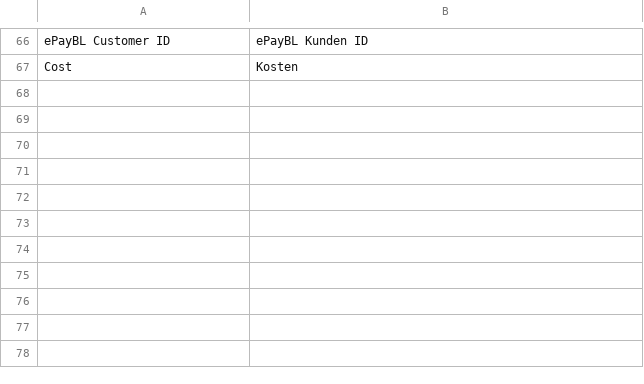
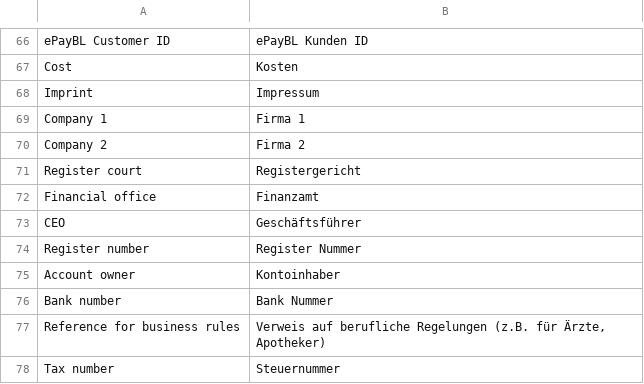
Before and after one commit to b3-it/magento-lts, a CSV file: app/locale/de_DE/Egovs_Base.csv, drawn as a sheet; only a part is shown, gaps mark what is left out.

```diff
--- a/app/locale/de_DE/Egovs_Base.csv
+++ b/app/locale/de_DE/Egovs_Base.csv
@@ -67 +67,12 @@
 "Cost","Kosten"
+"Imprint","Impressum"
+"Company 1","Firma 1"
+"Company 2","Firma 2"
+"Register court","Registergericht"
+"Financial office","Finanzamt"
+"CEO","Geschäftsführer"
+"Register number","Register Nummer"
+"Account owner","Kontoinhaber"
+"Bank number","Bank Nummer"
+"Reference for business rules","Verweis auf berufliche Regelungen (z.B. für Ärzte, Apotheker)"
+"Tax number","Steuernummer"
```
Also changed, not shown: app/locale/de_DE/Mage_Page.csv, app/locale/de_DE/Mage_XmlConnect.csv.
